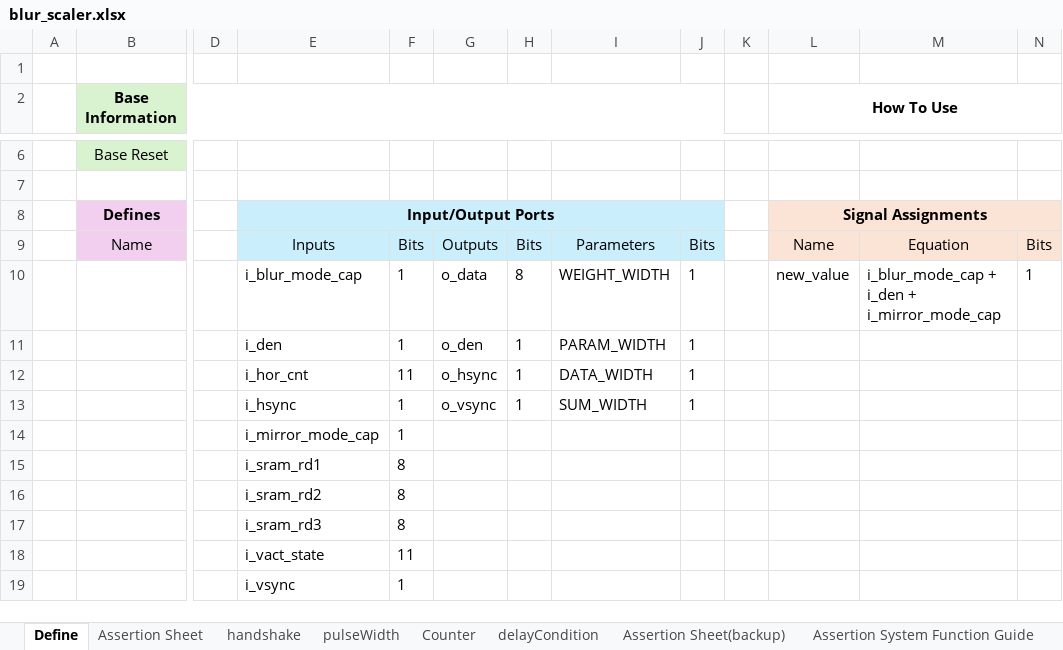
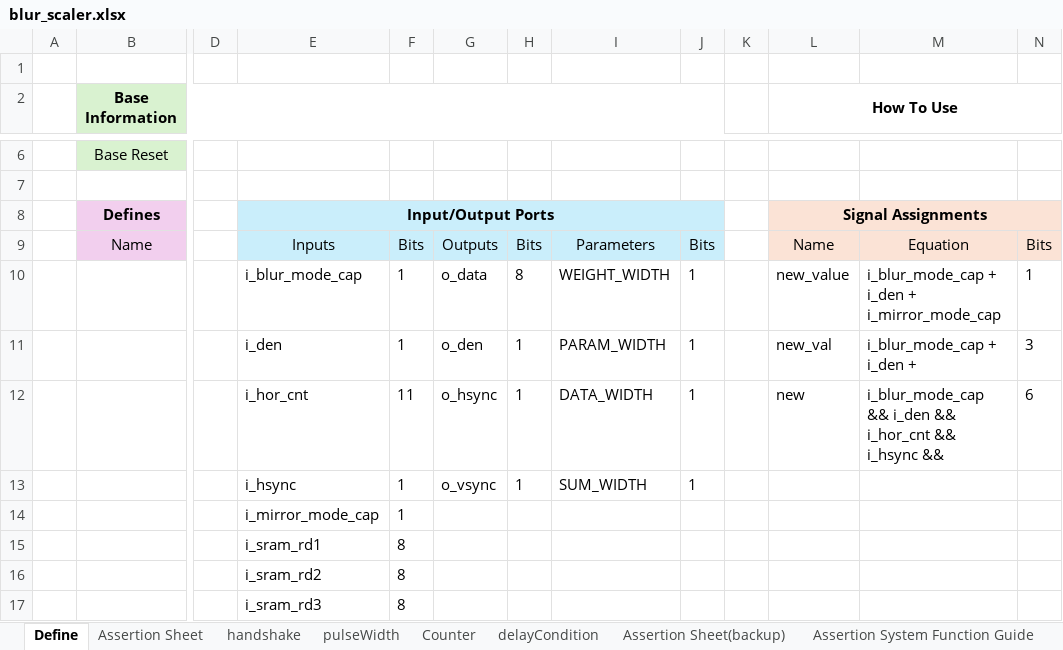
Before and after one commit to Junsik-Choi/Assertion-Checker-Generator, an Excel workbook: out/sessions/blur_scaler-20251110_152215/blur_scaler.xlsx, sheet Define, drawn as a sheet; only a part is shown, gaps mark what is left out; the shorter side is filled out with more unchanged rows; values as stored, in another font and other column widths than the file's, no borders; the diff names each change by its address in the sheet, - before the commit and + after, or states it on an @@ line.

```diff
--- a/out/sessions/blur_scaler-20251110_152215/blur_scaler.xlsx (sheet Define)
+++ b/out/sessions/blur_scaler-20251110_152215/blur_scaler.xlsx (sheet Define)
-L11 (How To Use): (empty)
+L11 (How To Use): new_val
-M11: (empty)
+M11: i_blur_mode_cap + i_den +
-N11: (empty)
+N11: 3
-L12 (How To Use): (empty)
+L12 (How To Use): new
-M12: (empty)
+M12: i_blur_mode_cap && i_den && i_hor_cnt && i_hsync &&
-N12: (empty)
+N12: 6
```
Also changed, not shown: 6 other files.
